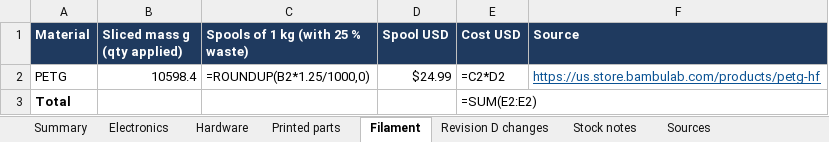
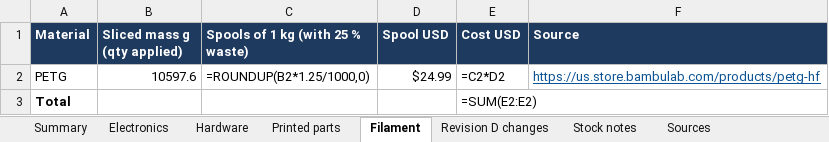
Before and after one commit to JeremyProffittOrg/robots, an Excel workbook: fable-r2d2/bom/bill-of-materials.xlsx, sheet Filament, drawn as a sheet; values as stored, in another font and other column widths than the file's, no borders; formulas without a stored value are shown as written; the diff names each change by its address in the sheet, - before the commit and + after, or states it on an @@ line.

```diff
--- a/fable-r2d2/bom/bill-of-materials.xlsx (sheet Filament)
+++ b/fable-r2d2/bom/bill-of-materials.xlsx (sheet Filament)
-B2 (Sliced mass g (qty applied)): 10598.4
+B2 (Sliced mass g (qty applied)): 10597.6
```
Also changed, not shown: sheet Printed parts.
